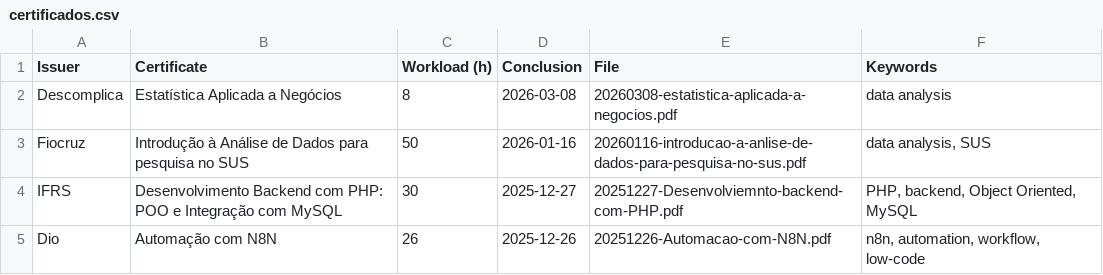
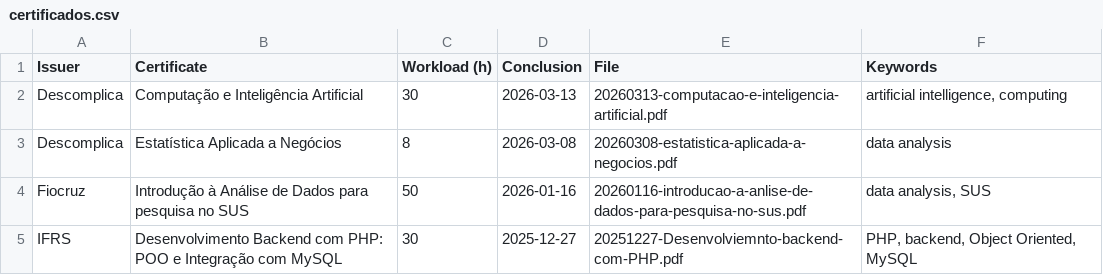
Before and after one commit to georgemaia/certificados-repo, a CSV file: files/certificados.csv, drawn as a sheet; only a part is shown; the shorter side is filled out with more unchanged rows.

Commit message:
Computação e Inteligência Artificial

```diff
--- a/files/certificados.csv
+++ b/files/certificados.csv
@@ -1,2 +1,3 @@
 Issuer,"Certificate",Workload (h),Conclusion,File,"Keywords"
+"Descomplica","Computação e Inteligência Artificial",30,2026-03-13,20260313-computacao-e-inteligencia-artificial.pdf,"artificial intelligence, computing"
 "Descomplica","Estatística Aplicada a Negócios",8,2026-03-08,20260308-estatistica-aplicada-a-negocios.pdf,"data analysis"
```
Also changed, not shown: 1 other file.
